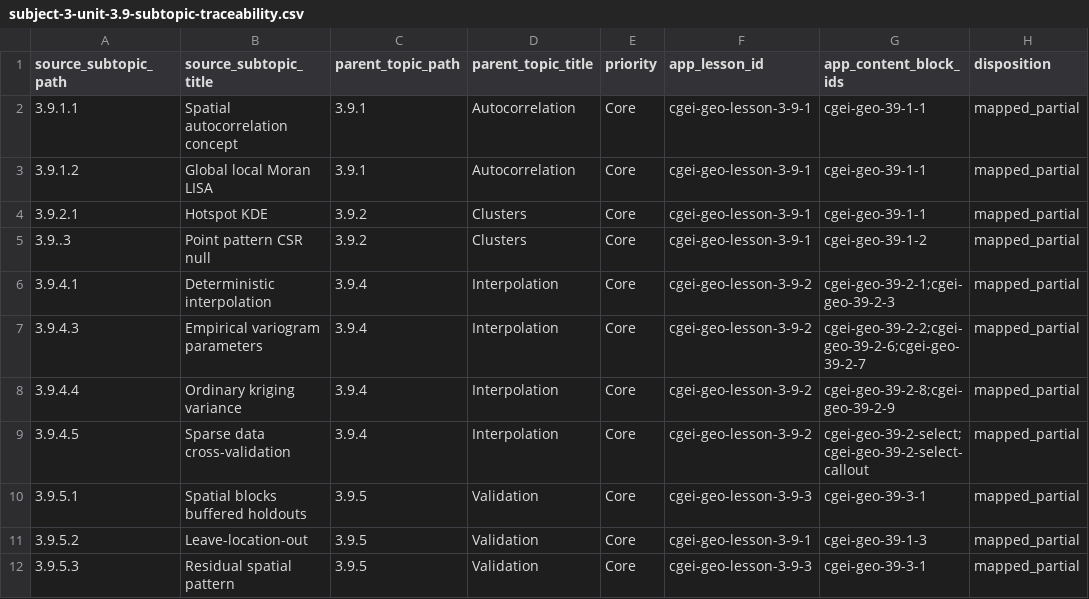
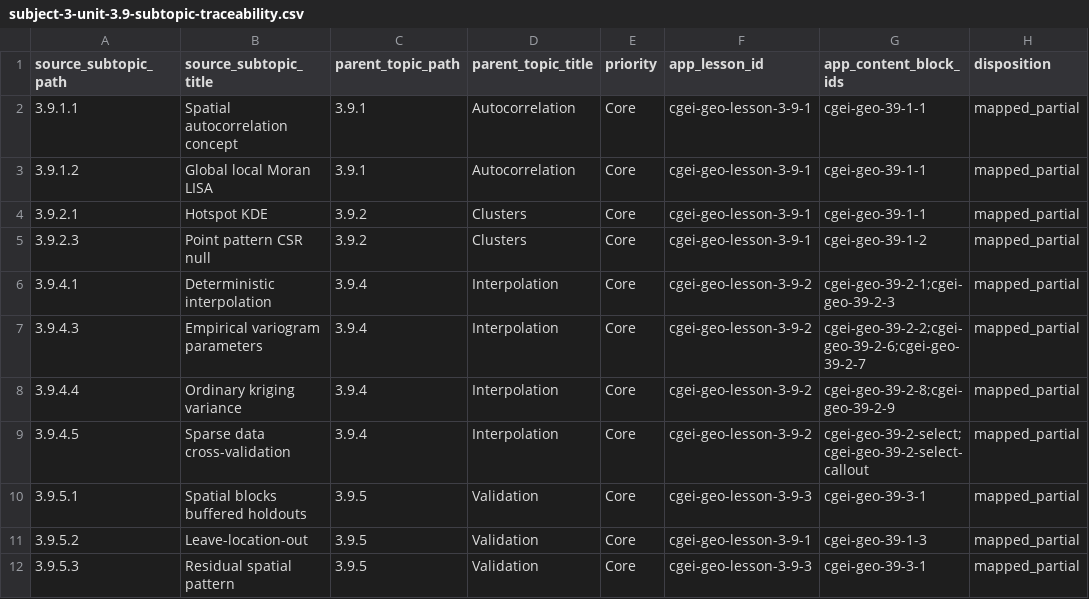
Before and after one commit to musab-shahid/my-study, a CSV file: docs/cgei/subject-3-unit-3.9-subtopic-traceability.csv, drawn as a sheet; only a part is shown; the diff names each change by its address in the sheet, - before the commit and + after, or states it on an @@ line.

Commit message:
docs(cgei): fix 3.9.2.3 path typo; keep Batch leaves deferred

```diff
--- a/docs/cgei/subject-3-unit-3.9-subtopic-traceability.csv
+++ b/docs/cgei/subject-3-unit-3.9-subtopic-traceability.csv
-A5 (source_subtopic_path): 3.9..3
+A5 (source_subtopic_path): 3.9.2.3
```
